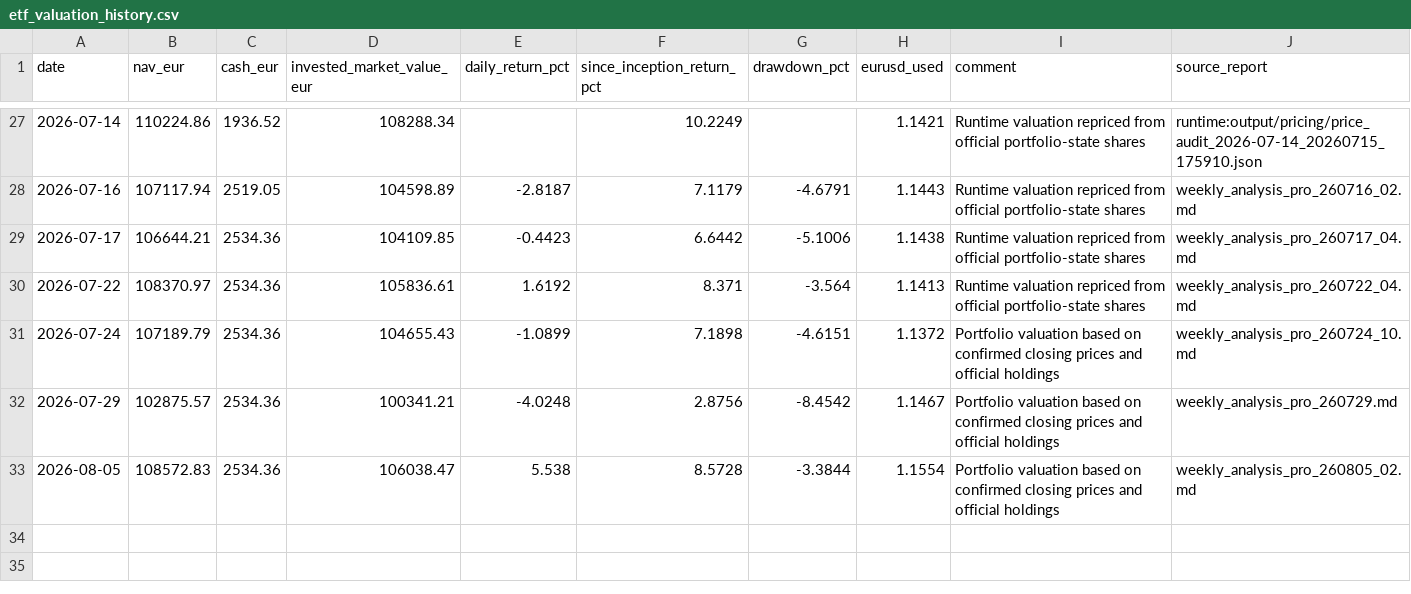
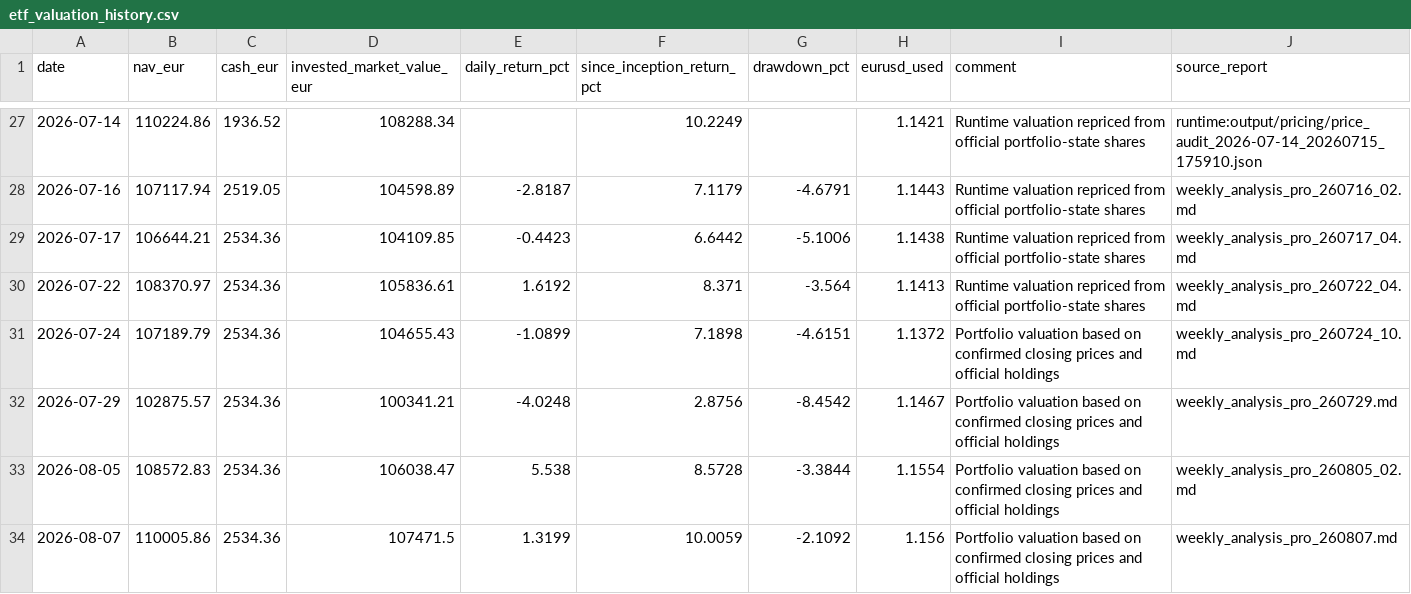
Before and after one commit to market-predictions/weekly-etf, a CSV file: output/etf_valuation_history.csv, drawn as a sheet; only a part is shown, gaps mark what is left out.

```diff
--- a/output/etf_valuation_history.csv
+++ b/output/etf_valuation_history.csv
@@ -33 +33,2 @@ date,nav_eur,cash_eur,invested_market_value_eur,daily_return_pct,since_inception
 2026-08-05,108572.83,2534.36,106038.47,5.538,8.5728,-3.3844,1.1554,Portfolio valuation based on confirmed closing prices and official holdings,weekly_analysis_pro_260805_02.md
+2026-08-07,110005.86,2534.36,107471.5,1.3199,10.0059,-2.1092,1.156,Portfolio valuation based on confirmed closing prices and official holdings,weekly_analysis_pro_260807.md
```
Also changed, not shown: output/etf_recommendation_scorecard.csv, 26 other files.
